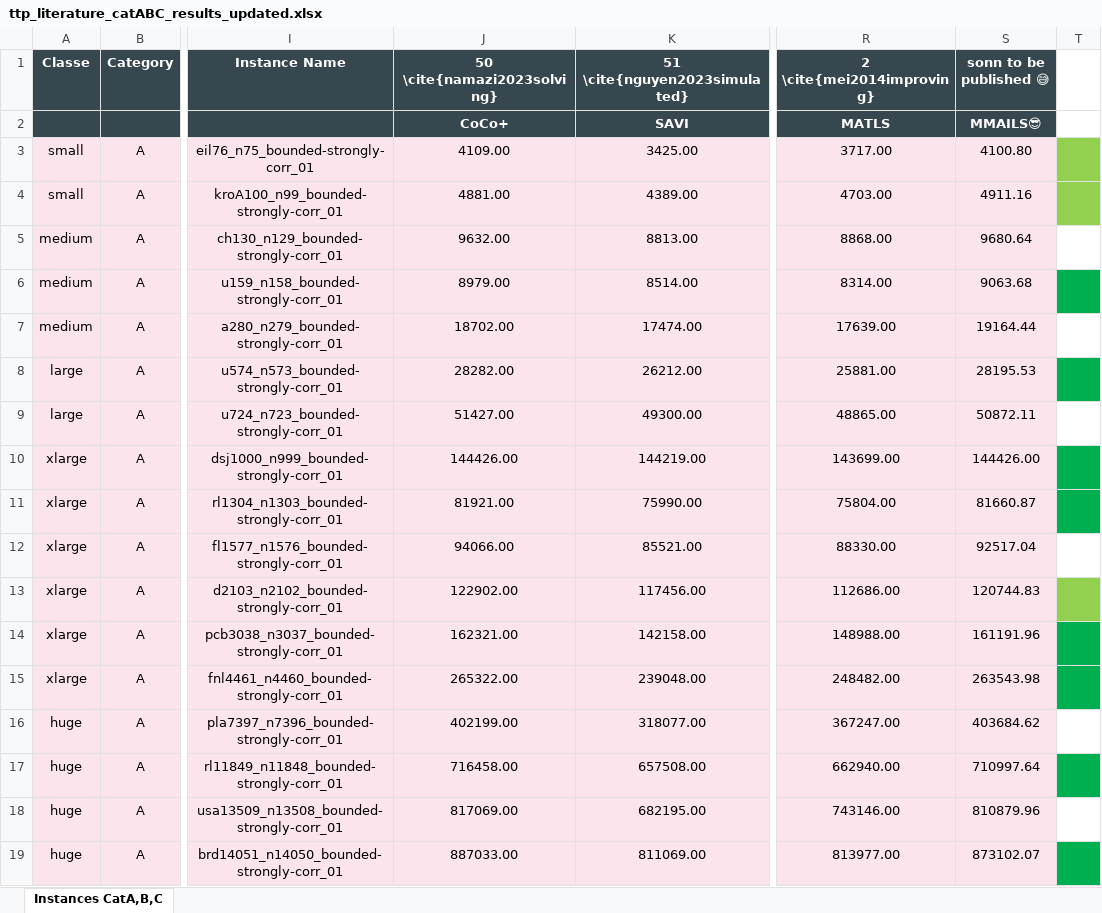
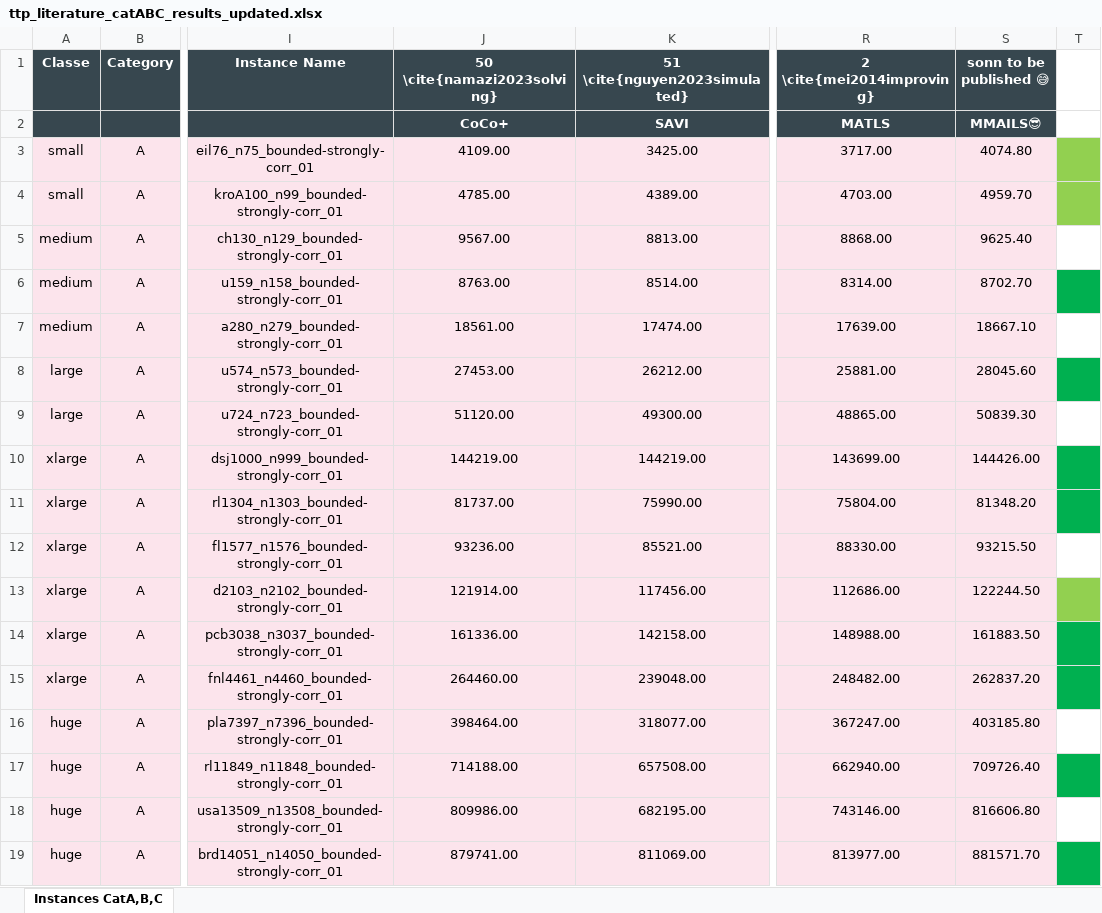
Before and after one commit to makopt/ttp-dashboard-repo, an Excel workbook: ttp_literature_catABC_results_updated.xlsx, sheet Instances CatA,B,C, drawn as a sheet; only a part is shown, gaps mark what is left out; values as stored, in another font and other column widths than the file's, no borders; the diff covers the shown part only; the diff names each change by its address in the sheet, - before the commit and + after, or states it on an @@ line.

Commit message:
Update CoCo+ results with the mean and my lovely MMAILS ;)

```diff
--- a/ttp_literature_catABC_results_updated.xlsx (sheet Instances CatA,B,C)
+++ b/ttp_literature_catABC_results_updated.xlsx (sheet Instances CatA,B,C)
-S3 (sonn to be published 😅): 4100.80
+S3 (sonn to be published 😅): 4074.80
-J4 (50 \cite{namazi2023solving}): 4881.00
+J4 (50 \cite{namazi2023solving}): 4785.00
-S4 (sonn to be published 😅): 4911.16
+S4 (sonn to be published 😅): 4959.70
-J5 (50 \cite{namazi2023solving}): 9632.00
+J5 (50 \cite{namazi2023solving}): 9567.00
-S5 (sonn to be published 😅): 9680.64
+S5 (sonn to be published 😅): 9625.40
-J6 (50 \cite{namazi2023solving}): 8979.00
+J6 (50 \cite{namazi2023solving}): 8763.00
-S6 (sonn to be published 😅): 9063.68
+S6 (sonn to be published 😅): 8702.70
-J7 (50 \cite{namazi2023solving}): 18702.00
+J7 (50 \cite{namazi2023solving}): 18561.00
-S7 (sonn to be published 😅): 19164.44
+S7 (sonn to be published 😅): 18667.10
-J8 (50 \cite{namazi2023solving}): 28282.00
+J8 (50 \cite{namazi2023solving}): 27453.00
-S8 (sonn to be published 😅): 28195.53
+S8 (sonn to be published 😅): 28045.60
-J9 (50 \cite{namazi2023solving}): 51427.00
+J9 (50 \cite{namazi2023solving}): 51120.00
-S9 (sonn to be published 😅): 50872.11
+S9 (sonn to be published 😅): 50839.30
-J10 (50 \cite{namazi2023solving}): 144426.00
+J10 (50 \cite{namazi2023solving}): 144219.00
-J11 (50 \cite{namazi2023solving}): 81921.00
+J11 (50 \cite{namazi2023solving}): 81737.00
-S11 (sonn to be published 😅): 81660.87
+S11 (sonn to be published 😅): 81348.20
-J12 (50 \cite{namazi2023solving}): 94066.00
+J12 (50 \cite{namazi2023solving}): 93236.00
-S12 (sonn to be published 😅): 92517.04
+S12 (sonn to be published 😅): 93215.50
-J13 (50 \cite{namazi2023solving}): 122902.00
+J13 (50 \cite{namazi2023solving}): 121914.00
-S13 (sonn to be published 😅): 120744.83
+S13 (sonn to be published 😅): 122244.50
-J14 (50 \cite{namazi2023solving}): 162321.00
+J14 (50 \cite{namazi2023solving}): 161336.00
-S14 (sonn to be published 😅): 161191.96
+S14 (sonn to be published 😅): 161883.50
-J15 (50 \cite{namazi2023solving}): 265322.00
+J15 (50 \cite{namazi2023solving}): 264460.00
-S15 (sonn to be published 😅): 263543.98
+S15 (sonn to be published 😅): 262837.20
-J16 (50 \cite{namazi2023solving}): 402199.00
+J16 (50 \cite{namazi2023solving}): 398464.00
-S16 (sonn to be published 😅): 403684.62
+S16 (sonn to be published 😅): 403185.80
-J17 (50 \cite{namazi2023solving}): 716458.00
+J17 (50 \cite{namazi2023solving}): 714188.00
-S17 (sonn to be published 😅): 710997.64
+S17 (sonn to be published 😅): 709726.40
-J18 (50 \cite{namazi2023solving}): 817069.00
+J18 (50 \cite{namazi2023solving}): 809986.00
-S18 (sonn to be published 😅): 810879.96
+S18 (sonn to be published 😅): 816606.80
-J19 (50 \cite{namazi2023solving}): 887033.00
+J19 (50 \cite{namazi2023solving}): 879741.00
-S19 (sonn to be published 😅): 873102.07
+S19 (sonn to be published 😅): 881571.70
```
Also changed, not shown: 86 edited cells elsewhere in this sheet.
